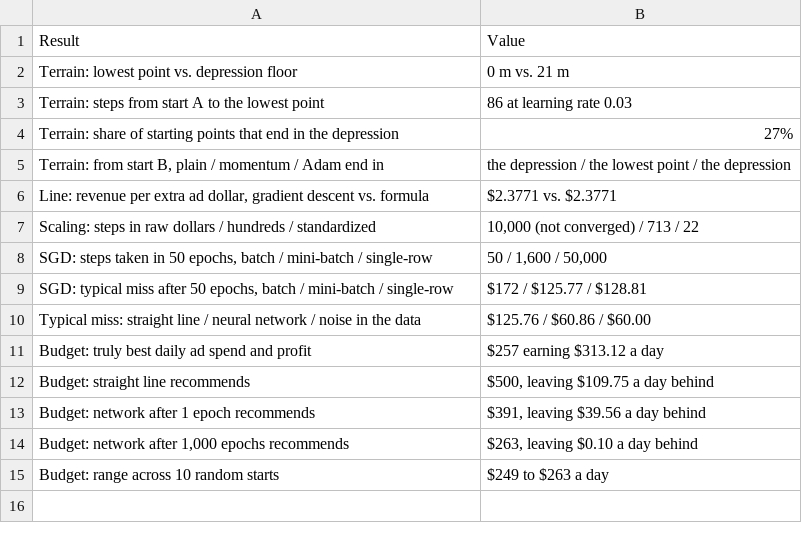
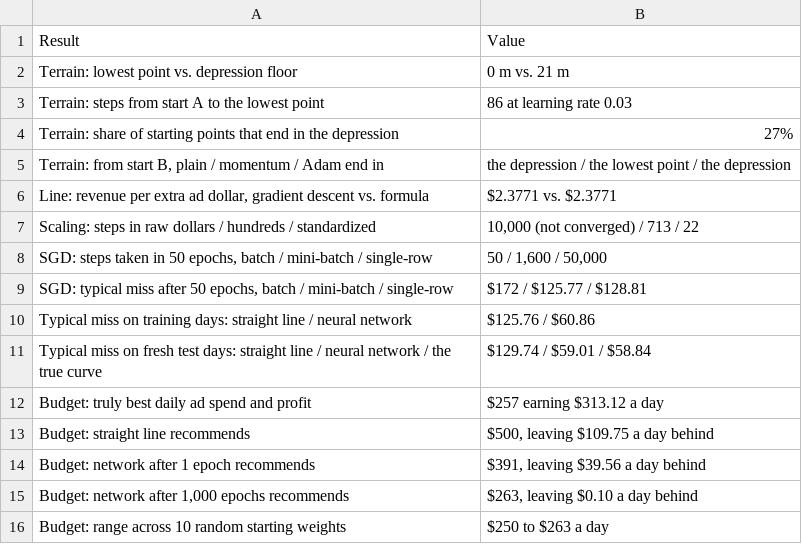
Before and after one commit to joedom99/introduction-to-gradient-descent, a CSV file: tables/table06_summary.csv, drawn as a sheet.

```diff
--- a/tables/table06_summary.csv
+++ b/tables/table06_summary.csv
@@ -9,3 +9,4 @@ Scaling: steps in raw dollars / hundreds / standardized,"10,000 (not converged)
 "SGD: typical miss after 50 epochs, batch / mini-batch / single-row",$172 / $125.77 / $128.81
-Typical miss: straight line / neural network / noise in the data,$125.76 / $60.86 / $60.00
+Typical miss on training days: straight line / neural network,$125.76 / $60.86
+Typical miss on fresh test days: straight line / neural network / the true curve,$129.74 / $59.01 / $58.84
 Budget: truly best daily ad spend and profit,$257 earning $313.12 a day
@@ -14,2 +15,2 @@ Budget: network after 1 epoch recommends,"$391, leaving $39.56 a day behind"
 "Budget: network after 1,000 epochs recommends","$263, leaving $0.10 a day behind"
-Budget: range across 10 random starts,$249 to $263 a day
+Budget: range across 10 random starting weights,$250 to $263 a day
```
Also changed, not shown: tables/table01_orienteering_glossary.csv, tables/table04_where_it_shows_up.csv, 10 other files.
